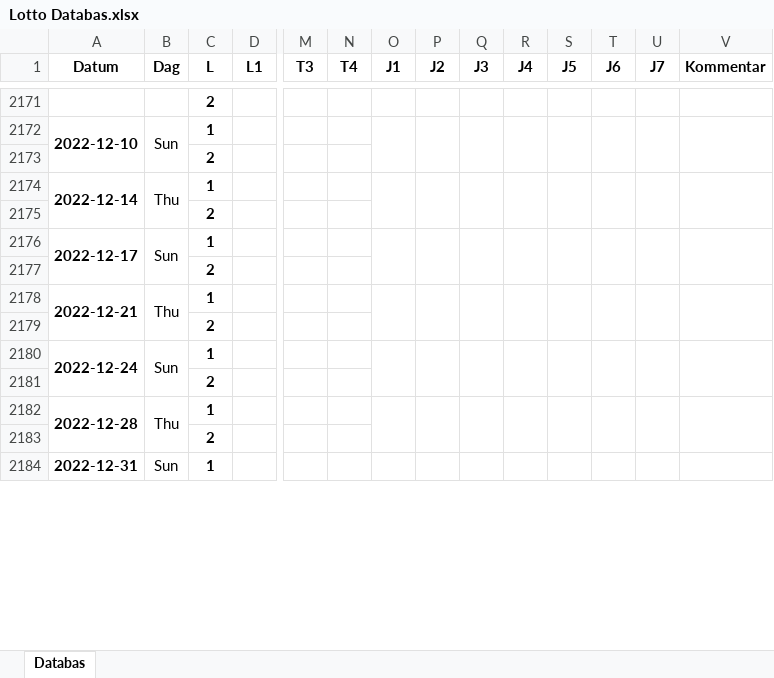
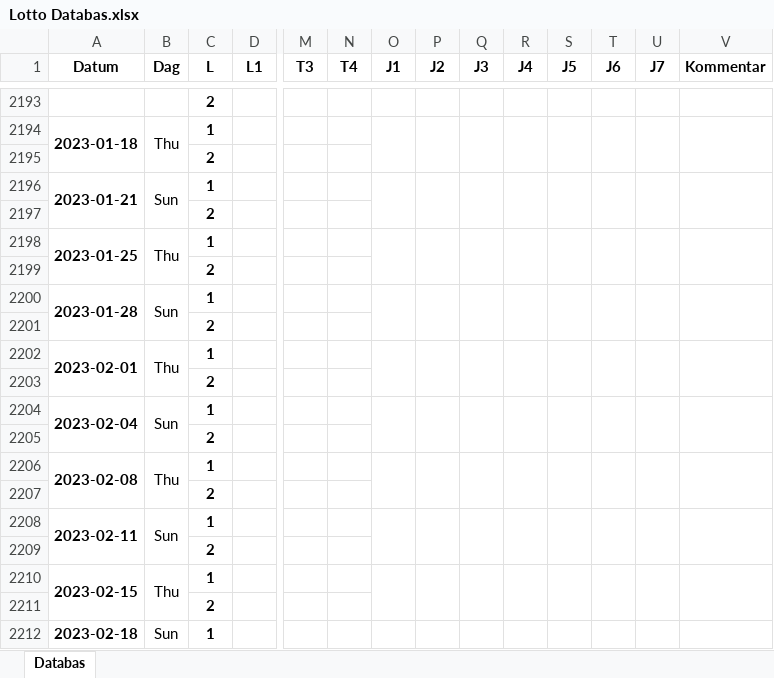
Before and after one commit to frekelof/Lottohistorik, an Excel workbook: Lotto Databas.xlsx, sheet Databas, drawn as a sheet; only a part is shown, gaps mark what is left out; values as stored, in another font and other column widths than the file's, no borders; charts and pictures and conditional formats and table styles not drawn; removed rows and columns are numbered as before the commit, all else as after; rows hold the shown columns only; the diff covers the shown part only; the diff names each change by its address in the sheet, - before the commit and + after, or states it on an @@ line.

```diff
--- a/Lotto Databas.xlsx (sheet Databas)
+++ b/Lotto Databas.xlsx (sheet Databas)
-A2194 (Datum): 2022-12-10
+A2194 (Datum): 2023-01-18
-B2194 (Dag): Sun
+B2194 (Dag): Thu
-A2196 (Datum): 2022-12-14
+A2196 (Datum): 2023-01-21
-B2196 (Dag): Thu
+B2196 (Dag): Sun
-row 2176: 2022-12-17 | Sun | 1
+row 2198: 2023-01-25 | Thu | 1
-row 2178: 2022-12-21 | Thu | 1
+row 2200: 2023-01-28 | Sun | 1
-row 2180: 2022-12-24 | Sun | 1
+row 2202: 2023-02-01 | Thu | 1
-row 2182: 2022-12-28 | Thu | 1
+row 2204: 2023-02-04 | Sun | 1
+row 2206: 2023-02-08 | Thu | 1
+row 2207:  |  | 2
-A2208 (Datum): 2022-12-31
+A2208 (Datum): 2023-02-11
-A2184:A2185 merged
+A2208:A2209 merged
-B2184:B2185 merged
+B2208:B2209 merged
-O2184:O2185 merged
+O2208:O2209 merged
-P2184:P2185 merged
+P2208:P2209 merged
-Q2184:Q2185 merged
+Q2208:Q2209 merged
-R2184:R2185 merged
+R2208:R2209 merged
-S2184:S2185 merged
+S2208:S2209 merged
-T2184:T2185 merged
+T2208:T2209 merged
-U2184:U2185 merged
+U2208:U2209 merged
-V2184:V2185 merged
+V2208:V2209 merged
+row 2209:  |  | 2
+row 2210: 2023-02-15 | Thu | 1
+row 2211:  |  | 2
+row 2212: 2023-02-18 | Sun | 1
```
Also changed, not shown: 203 added rows and 1 removed row elsewhere in this sheet, formulas that keep their value, charts or pictures.
